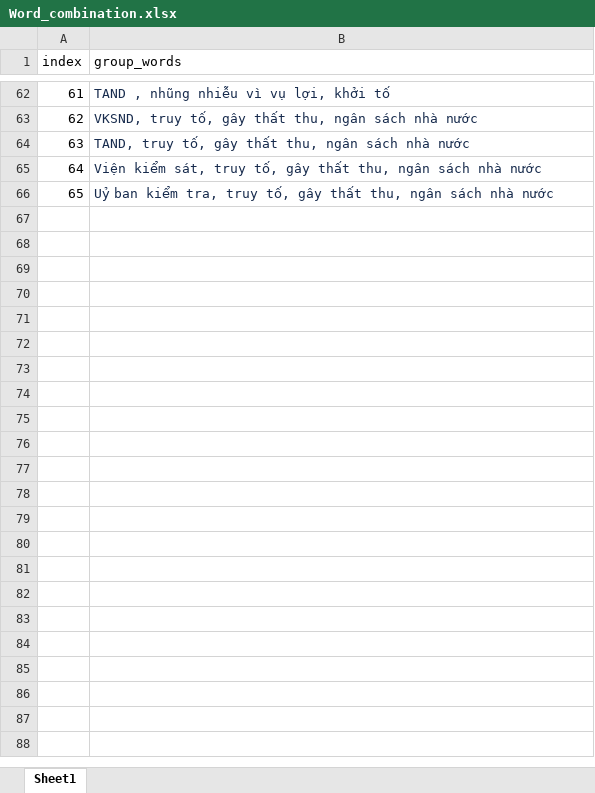
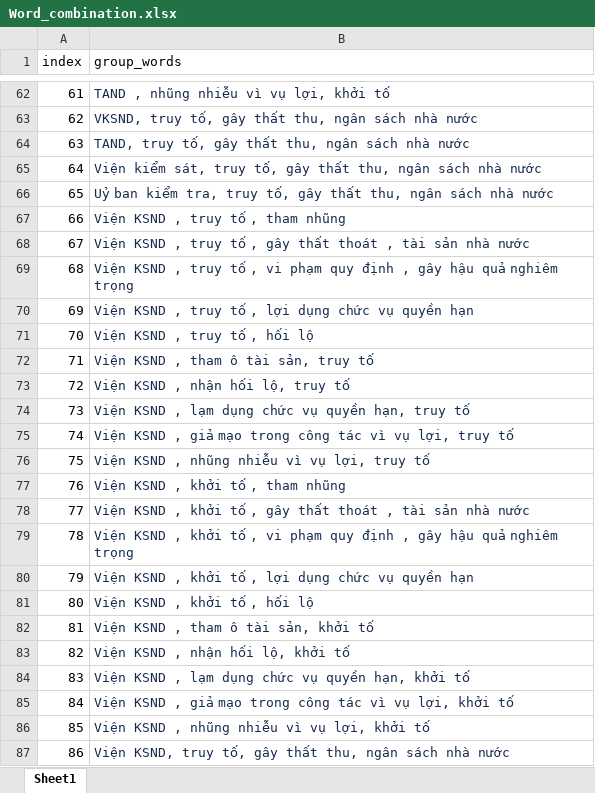
Before and after one commit to doanhieu1986/Anti-Corruption-VN-Code, an Excel workbook: Word_combination.xlsx, sheet Sheet1, drawn as a sheet; only a part is shown, gaps mark what is left out; values as stored, in another font and other column widths than the file's, no borders; the diff names each change by its address in the sheet, - before the commit and + after, or states it on an @@ line.

Commit message:
Add files via upload

```diff
--- a/Word_combination.xlsx (sheet Sheet1)
+++ b/Word_combination.xlsx (sheet Sheet1)
+row 67: 66 | Viện KSND , truy tố , tham nhũng
+row 68: 67 | Viện KSND , truy tố , gây thất thoát , tài sản nhà nước
+row 69: 68 | Viện KSND , truy tố , vi phạm quy định , gây hậu quả nghiêm trọng
+row 70: 69 | Viện KSND , truy tố , lợi dụng chức vụ quyền hạn
+row 71: 70 | Viện KSND , truy tố , hối lộ
+row 72: 71 | Viện KSND , tham ô tài sản, truy tố
+row 73: 72 | Viện KSND , nhận hối lộ, truy tố
+row 74: 73 | Viện KSND , lạm dụng chức vụ quyền hạn, truy tố
+row 75: 74 | Viện KSND , giả mạo trong công tác vì vụ lợi, truy tố
+row 76: 75 | Viện KSND , nhũng nhiễu vì vụ lợi, truy tố
+row 77: 76 | Viện KSND , khởi tố , tham nhũng
+row 78: 77 | Viện KSND , khởi tố , gây thất thoát , tài sản nhà nước
+row 79: 78 | Viện KSND , khởi tố , vi phạm quy định , gây hậu quả nghiêm trọng
+row 80: 79 | Viện KSND , khởi tố , lợi dụng chức vụ quyền hạn
+row 81: 80 | Viện KSND , khởi tố , hối lộ
+row 82: 81 | Viện KSND , tham ô tài sản, khởi tố
+row 83: 82 | Viện KSND , nhận hối lộ, khởi tố
+row 84: 83 | Viện KSND , lạm dụng chức vụ quyền hạn, khởi tố
+row 85: 84 | Viện KSND , giả mạo trong công tác vì vụ lợi, khởi tố
+row 86: 85 | Viện KSND , nhũng nhiễu vì vụ lợi, khởi tố
+row 87: 86 | Viện KSND, truy tố, gây thất thu, ngân sách nhà nước
```
